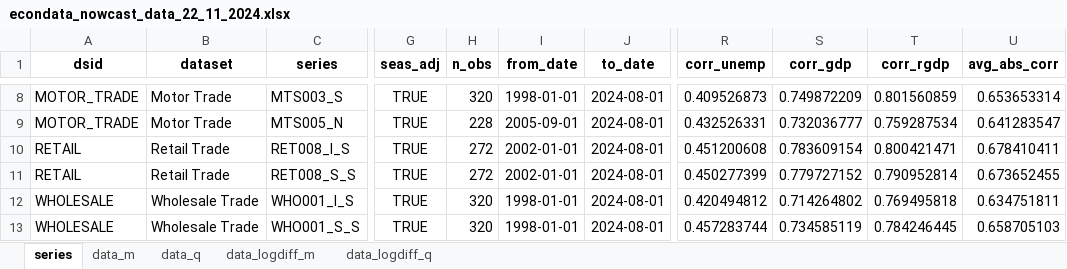
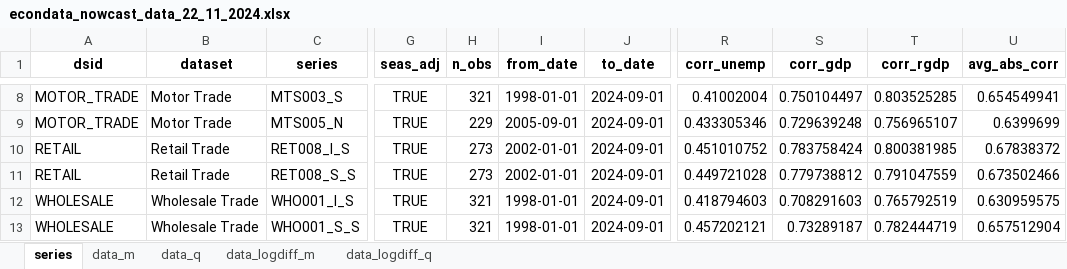
Before and after one commit to coderaanalytics-models/SA-Nowcast, an Excel workbook: vintages/econdata_nowcast_data_22_11_2024.xlsx, sheet series, drawn as a sheet; only a part is shown, gaps mark what is left out; values as stored, in another font and other column widths than the file's, no borders; the diff covers the shown part only; the diff names each change by its address in the sheet, - before the commit and + after, or states it on an @@ line.

```diff
--- a/vintages/econdata_nowcast_data_22_11_2024.xlsx (sheet series)
+++ b/vintages/econdata_nowcast_data_22_11_2024.xlsx (sheet series)
-H8 (n_obs): 320
+H8 (n_obs): 321
-J8:J13 (to_date): 2024-08-01
+J8:J13 (to_date): 2024-09-01
-R8 (corr_unemp): 0.409526873
+R8 (corr_unemp): 0.41002004
-S8 (corr_gdp): 0.749872209
+S8 (corr_gdp): 0.750104497
-T8 (corr_rgdp): 0.801560859
+T8 (corr_rgdp): 0.803525285
-U8 (avg_abs_corr): 0.653653314
+U8 (avg_abs_corr): 0.654549941
-H9 (n_obs): 228
+H9 (n_obs): 229
-R9 (corr_unemp): 0.432526331
+R9 (corr_unemp): 0.433305346
-S9 (corr_gdp): 0.732036777
+S9 (corr_gdp): 0.729639248
-T9 (corr_rgdp): 0.759287534
+T9 (corr_rgdp): 0.756965107
-U9 (avg_abs_corr): 0.641283547
+U9 (avg_abs_corr): 0.6399699
-H10:H11 (n_obs): 272
+H10:H11 (n_obs): 273
-R10 (corr_unemp): 0.451200608
+R10 (corr_unemp): 0.451010752
-S10 (corr_gdp): 0.783609154
+S10 (corr_gdp): 0.783758424
-T10 (corr_rgdp): 0.800421471
+T10 (corr_rgdp): 0.800381985
-U10 (avg_abs_corr): 0.678410411
+U10 (avg_abs_corr): 0.67838372
-R11 (corr_unemp): 0.450277399
+R11 (corr_unemp): 0.449721028
-S11 (corr_gdp): 0.779727152
+S11 (corr_gdp): 0.779738812
-T11 (corr_rgdp): 0.790952814
+T11 (corr_rgdp): 0.791047559
-U11 (avg_abs_corr): 0.673652455
+U11 (avg_abs_corr): 0.673502466
-H12:H13 (n_obs): 320
+H12:H13 (n_obs): 321
-R12 (corr_unemp): 0.420494812
+R12 (corr_unemp): 0.418794603
-S12 (corr_gdp): 0.714264802
+S12 (corr_gdp): 0.708291603
-T12 (corr_rgdp): 0.769495818
+T12 (corr_rgdp): 0.765792519
-U12 (avg_abs_corr): 0.634751811
+U12 (avg_abs_corr): 0.630959575
-R13 (corr_unemp): 0.457283744
+R13 (corr_unemp): 0.457202121
-S13 (corr_gdp): 0.734585119
+S13 (corr_gdp): 0.73289187
-T13 (corr_rgdp): 0.784246445
+T13 (corr_rgdp): 0.782444719
-U13 (avg_abs_corr): 0.658705103
+U13 (avg_abs_corr): 0.657512904
```
Also changed, not shown: 289 edited cells elsewhere in this sheet, sheet data_logdiff_m, sheet data_m, sheet data_q, sheet data_logdiff_q, 5 other files.
